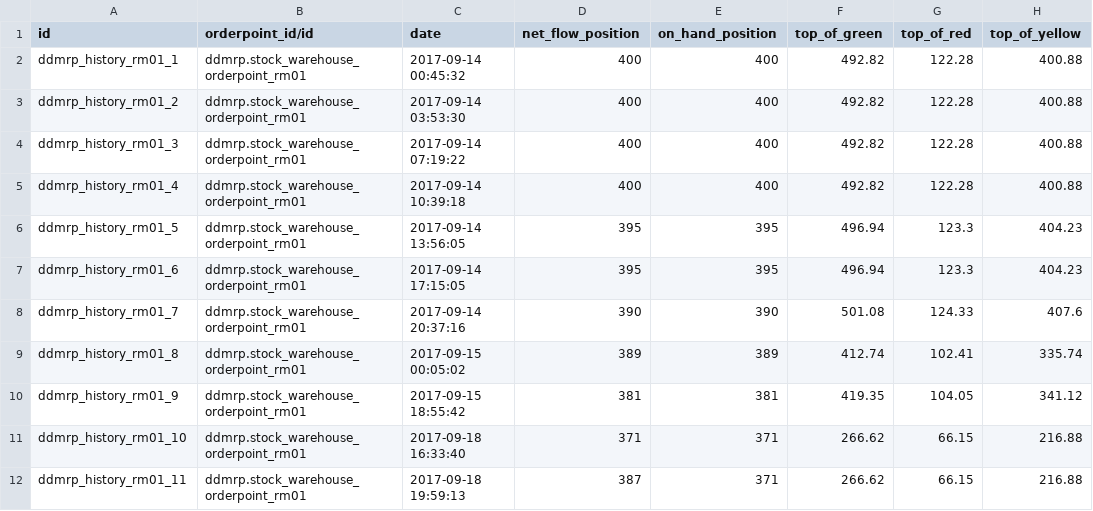
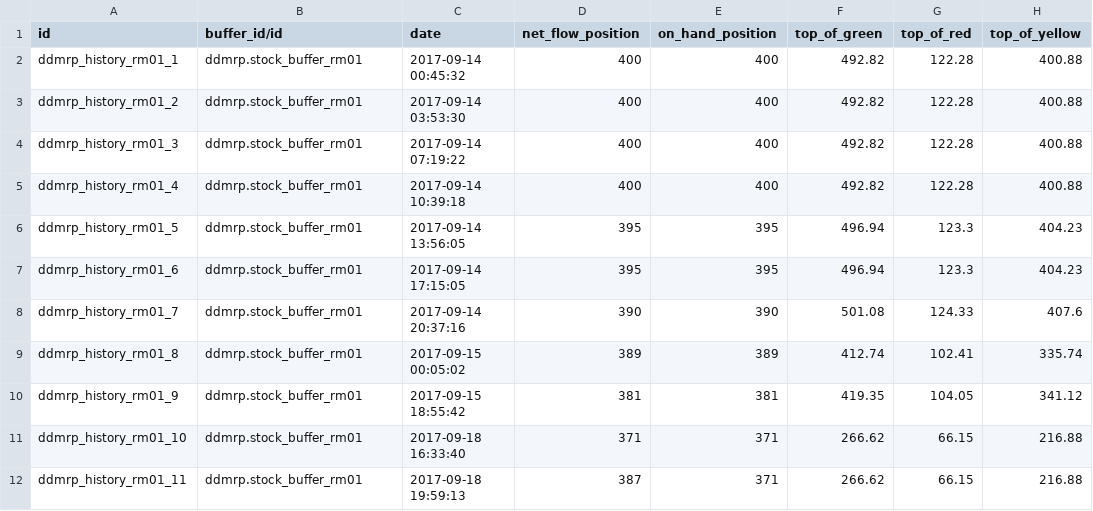
Before and after one commit to Eficent/ddmrp, a CSV file: ddmrp_history/demo/ddmrp.history.csv, drawn as a sheet.

Commit message:
[13.0][MIG] ddmrp_history

```diff
--- a/ddmrp_history/demo/ddmrp.history.csv
+++ b/ddmrp_history/demo/ddmrp.history.csv
@@ -1,12 +1,12 @@
-id,orderpoint_id/id,date,net_flow_position,on_hand_position,top_of_green,top_of_red,top_of_yellow
-ddmrp_history_rm01_1,ddmrp.stock_warehouse_orderpoint_rm01,2017-09-14 00:45:32,400,400,492.82,122.28,400.88
-ddmrp_history_rm01_2,ddmrp.stock_warehouse_orderpoint_rm01,2017-09-14 03:53:30,400,400,492.82,122.28,400.88
-ddmrp_history_rm01_3,ddmrp.stock_warehouse_orderpoint_rm01,2017-09-14 07:19:22,400,400,492.82,122.28,400.88
-ddmrp_history_rm01_4,ddmrp.stock_warehouse_orderpoint_rm01,2017-09-14 10:39:18,400,400,492.82,122.28,400.88
-ddmrp_history_rm01_5,ddmrp.stock_warehouse_orderpoint_rm01,2017-09-14 13:56:05,395,395,496.94,123.3,404.23
-ddmrp_history_rm01_6,ddmrp.stock_warehouse_orderpoint_rm01,2017-09-14 17:15:05,395,395,496.94,123.3,404.23
-ddmrp_history_rm01_7,ddmrp.stock_warehouse_orderpoint_rm01,2017-09-14 20:37:16,390,390,501.08,124.33,407.6
-ddmrp_history_rm01_8,ddmrp.stock_warehouse_orderpoint_rm01,2017-09-15 00:05:02,389,389,412.74,102.41,335.74
-ddmrp_history_rm01_9,ddmrp.stock_warehouse_orderpoint_rm01,2017-09-15 18:55:42,381,381,419.35,104.05,341.12
-ddmrp_history_rm01_10,ddmrp.stock_warehouse_orderpoint_rm01,2017-09-18 16:33:40,371,371,266.62,66.15,216.88
-ddmrp_history_rm01_11,ddmrp.stock_warehouse_orderpoint_rm01,2017-09-18 19:59:13,387,371,266.62,66.15,216.88
+id,buffer_id/id,date,net_flow_position,on_hand_position,top_of_green,top_of_red,top_of_yellow
+ddmrp_history_rm01_1,ddmrp.stock_buffer_rm01,2017-09-14 00:45:32,400,400,492.82,122.28,400.88
+ddmrp_history_rm01_2,ddmrp.stock_buffer_rm01,2017-09-14 03:53:30,400,400,492.82,122.28,400.88
+ddmrp_history_rm01_3,ddmrp.stock_buffer_rm01,2017-09-14 07:19:22,400,400,492.82,122.28,400.88
+ddmrp_history_rm01_4,ddmrp.stock_buffer_rm01,2017-09-14 10:39:18,400,400,492.82,122.28,400.88
+ddmrp_history_rm01_5,ddmrp.stock_buffer_rm01,2017-09-14 13:56:05,395,395,496.94,123.3,404.23
+ddmrp_history_rm01_6,ddmrp.stock_buffer_rm01,2017-09-14 17:15:05,395,395,496.94,123.3,404.23
+ddmrp_history_rm01_7,ddmrp.stock_buffer_rm01,2017-09-14 20:37:16,390,390,501.08,124.33,407.6
+ddmrp_history_rm01_8,ddmrp.stock_buffer_rm01,2017-09-15 00:05:02,389,389,412.74,102.41,335.74
+ddmrp_history_rm01_9,ddmrp.stock_buffer_rm01,2017-09-15 18:55:42,381,381,419.35,104.05,341.12
+ddmrp_history_rm01_10,ddmrp.stock_buffer_rm01,2017-09-18 16:33:40,371,371,266.62,66.15,216.88
+ddmrp_history_rm01_11,ddmrp.stock_buffer_rm01,2017-09-18 19:59:13,387,371,266.62,66.15,216.88
```
Also changed, not shown: 14 other files.
